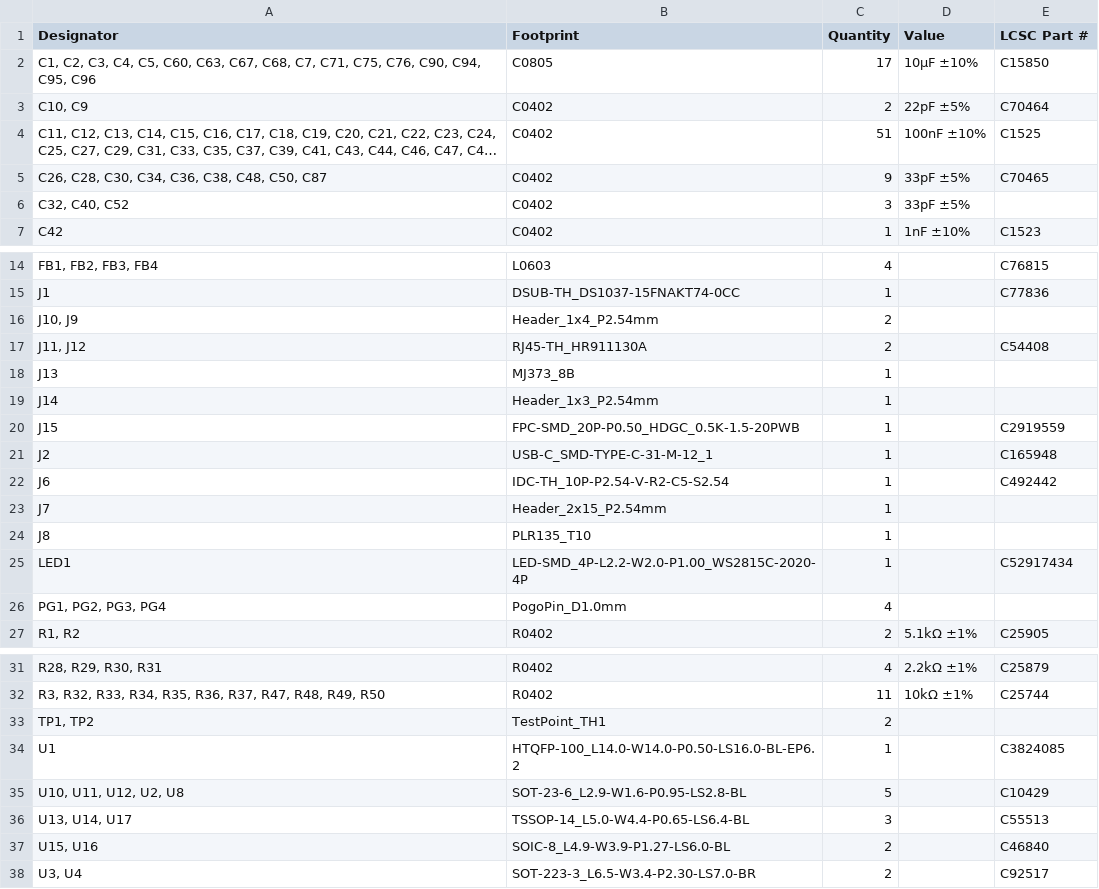
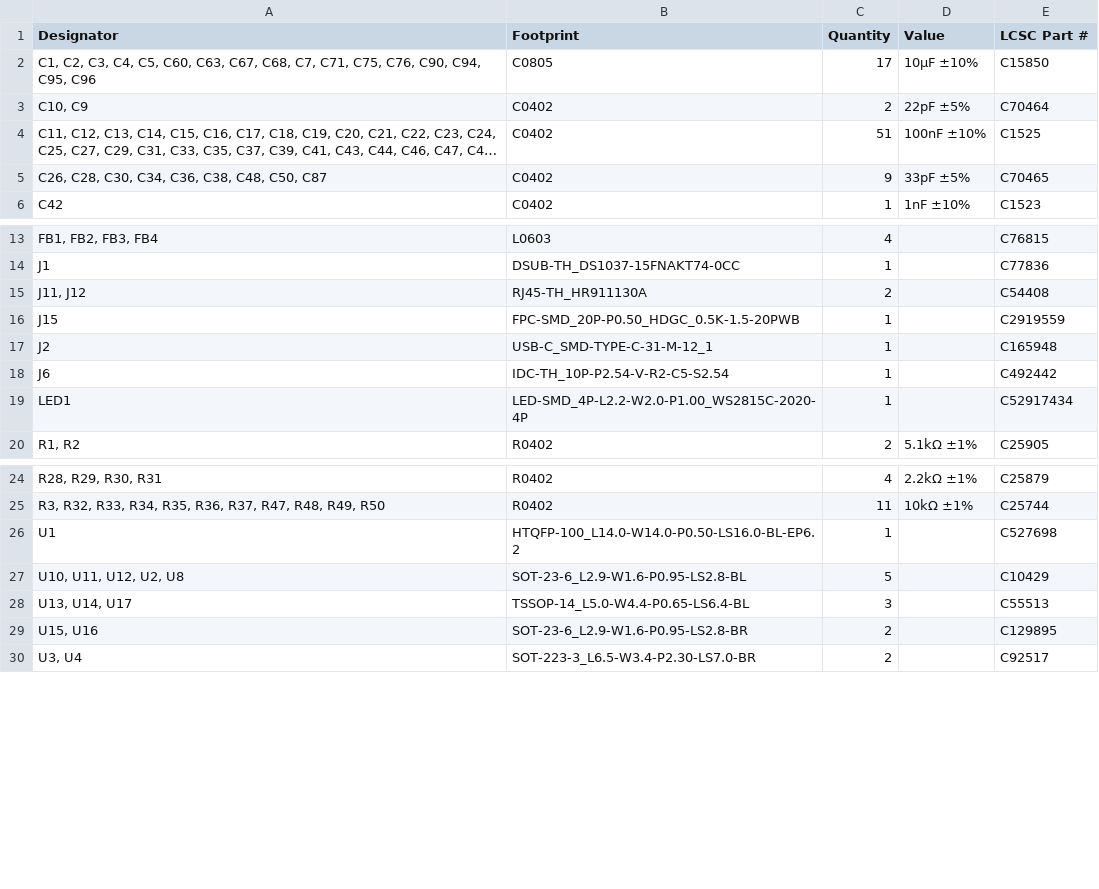
Before and after one commit to kunichiko/RetroCastX, a CSV file: hardware/adc-frontend/layouts/default/production/RetroCast_X-v1.0.0_bom.csv, drawn as a sheet; only a part is shown, gaps mark what is left out; long unchanged cells end in …; removed rows and columns are numbered as before the commit, all else as after; the diff names each change by its address in the sheet, - before the commit and + after, or states it on an @@ line.

```diff
--- a/hardware/adc-frontend/layouts/default/production/RetroCast_X-v1.0.0_bom.csv
+++ b/hardware/adc-frontend/layouts/default/production/RetroCast_X-v1.0.0_bom.csv
-row 6: C32, C40, C52 | C0402 | 3 | 33pF ±5%
-row 16: J10, J9 | Header_1x4_P2.54mm | 2
-row 18: J13 | MJ373_8B | 1
-row 19: J14 | Header_1x3_P2.54mm | 1
-row 23: J7 | Header_2x15_P2.54mm | 1
-row 24: J8 | PLR135_T10 | 1
-row 26: PG1, PG2, PG3, PG4 | PogoPin_D1.0mm | 4
-row 33: TP1, TP2 | TestPoint_TH1 | 2
-E26 (LCSC Part #): C3824085
+E26 (LCSC Part #): C527698
-B29 (Footprint): SOIC-8_L4.9-W3.9-P1.27-LS6.0-BL
+B29 (Footprint): SOT-23-6_L2.9-W1.6-P0.95-LS2.8-BR
-E29 (LCSC Part #): C46840
+E29 (LCSC Part #): C129895
```
Also changed, not shown: hardware/adc-frontend/layouts/default/production/RetroCast_X-v1.0.0_positions.csv, 21 other files.
